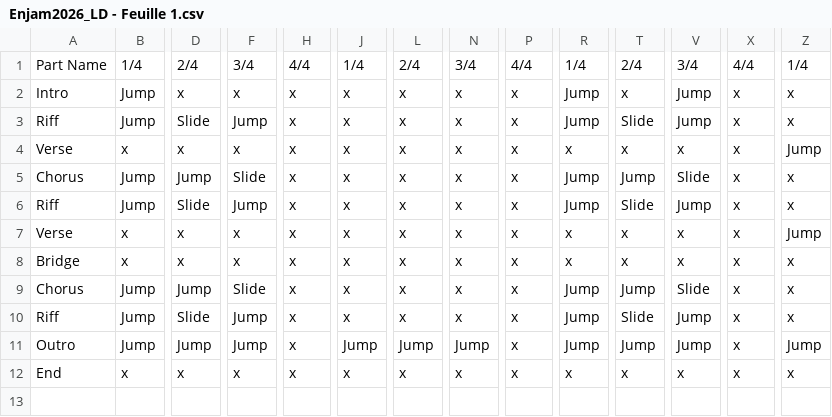
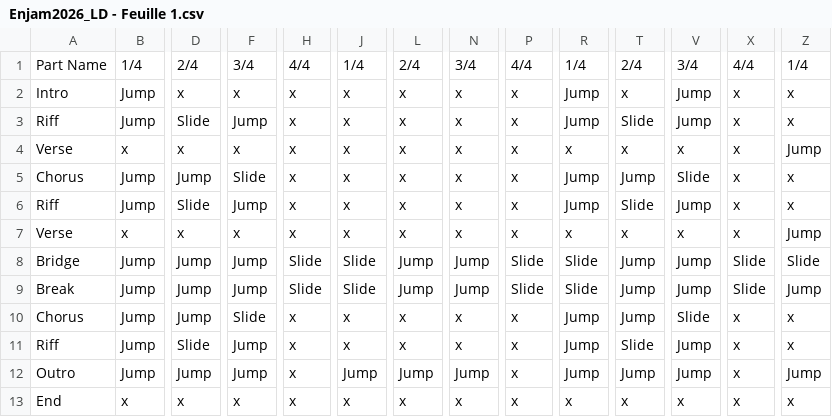
Before and after one commit to Ahzzak/Enjam2026_Grp5, a CSV file: enjam-2026/csv/Enjam2026_LD - Feuille 1.csv, drawn as a sheet; only a part is shown, gaps mark what is left out; rows hold the shown columns only; the diff covers the shown part only; the diff names each change by its address in the sheet, - before the commit and + after, or states it on an @@ line.

```diff
--- a/enjam-2026/csv/Enjam2026_LD - Feuille 1.csv
+++ b/enjam-2026/csv/Enjam2026_LD - Feuille 1.csv
-B8: x
+B8: Jump
-D8: x
+D8: Jump
-F8: x
+F8: Jump
-H8: x
+H8: Slide
-J8: x
+J8: Slide
-L8: x
+L8: Jump
-N8: x
+N8: Jump
-P8: x
+P8: Slide
-R8: x
+R8: Slide
-T8: x
+T8: Jump
-V8: x
+V8: Jump
-X8: x
+X8: Slide
-Z8: x
+Z8: Slide
+row 9: Break | Jump | Jump | Jump | Slide | Slide | Jump | Jump | Slide | Slide | Jump | Jump | Slide | Jump
```
Also changed, not shown: 4 edited cells elsewhere in this file, 16 other files.
